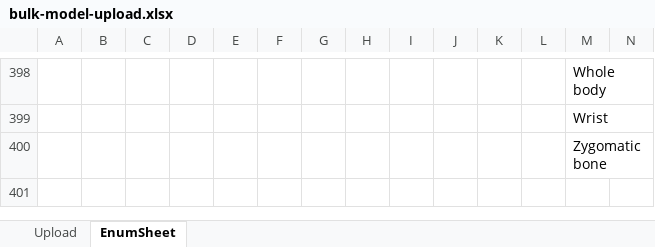
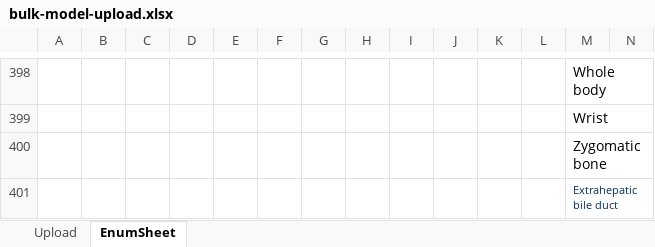
Before and after one commit to nci-hcmi-catalog/portal, an Excel workbook: cms/templates/bulk-model-upload.xlsx, sheet EnumSheet, drawn as a sheet; only a part is shown, gaps mark what is left out; values as stored, in another font and other column widths than the file's, no borders; rows hold the shown columns only; the diff names each change by its address in the sheet, - before the commit and + after, or states it on an @@ line.

```diff
--- a/cms/templates/bulk-model-upload.xlsx (sheet EnumSheet)
+++ b/cms/templates/bulk-model-upload.xlsx (sheet EnumSheet)
+row 401:  |  |  |  |  |  |  |  |  |  |  |  | Extrahepatic bile duct
```
Also changed, not shown: 1 other file.
